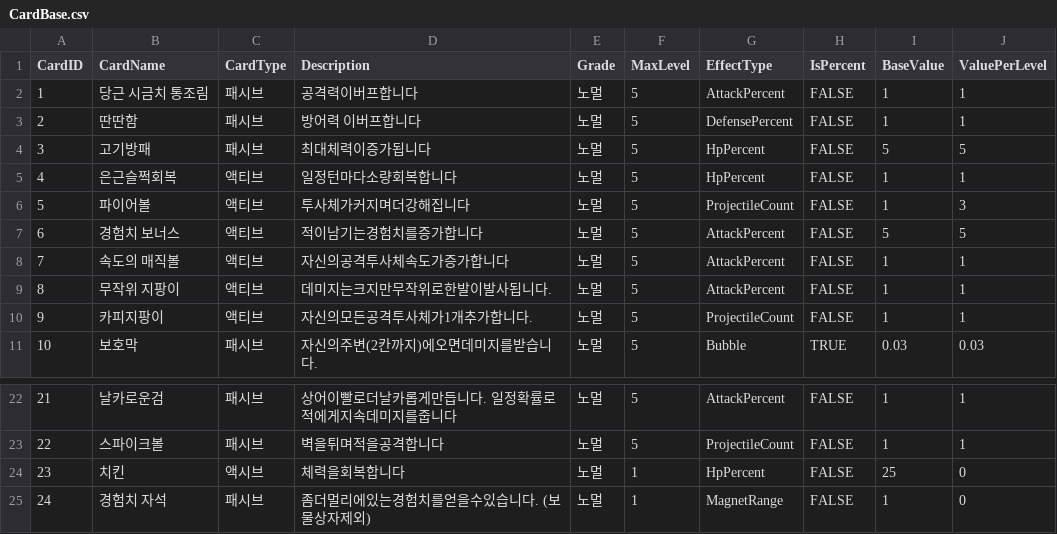
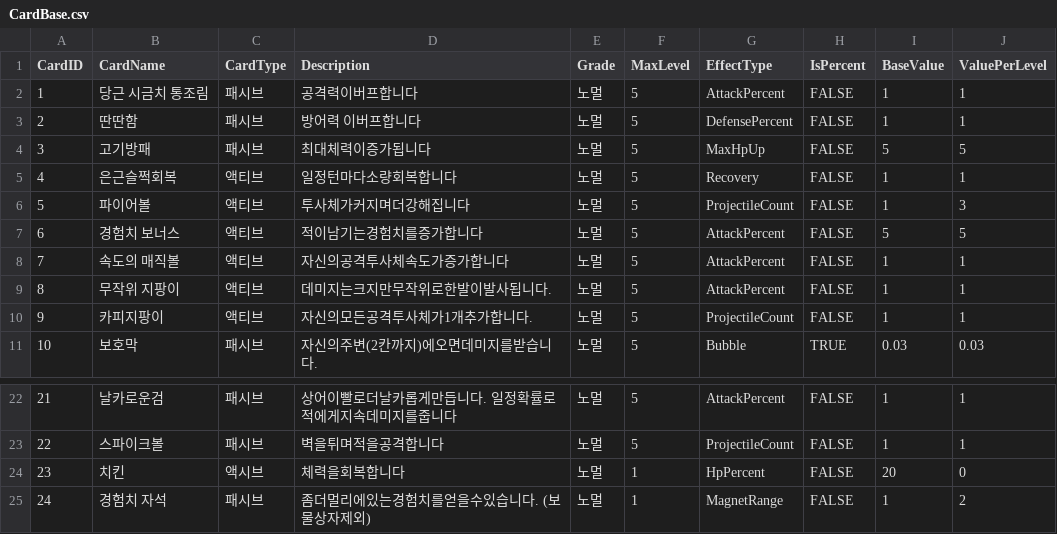
Before and after one commit to Junpyopak/Puzzle-RPG, a CSV file: Assets/Resources/Data/CardBase.csv, drawn as a sheet; only a part is shown, gaps mark what is left out.

```diff
--- a/Assets/Resources/Data/CardBase.csv
+++ b/Assets/Resources/Data/CardBase.csv
@@ -3,4 +3,4 @@
 2,딴딴함,패시브,방어력 이버프합니다,노멀,5,DefensePercent,FALSE,1,1
-3,고기방패,패시브,최대체력이증가됩니다,노멀,5,HpPercent,FALSE,5,5
-4,은근슬쩍회복,액티브,일정턴마다소량회복합니다,노멀,5,HpPercent,FALSE,1,1
+3,고기방패,패시브,최대체력이증가됩니다,노멀,5,MaxHpUp,FALSE,5,5
+4,은근슬쩍회복,액티브,일정턴마다소량회복합니다,노멀,5,Recovery,FALSE,1,1
 5,파이어볼,액티브,투사체가커지며더강해집니다,노멀,5,ProjectileCount,FALSE,1,3
@@ -23,3 +23,3 @@
 22,스파이크볼,패시브,벽을튀며적을공격합니다,노멀,5,ProjectileCount,FALSE,1,1
-23,치킨,액시브,체력을회복합니다,노멀,1,HpPercent,FALSE,25,0
-24,경험치 자석,패시브,좀더멀리에있는경험치를얻을수있습니다. (보물상자제외),노멀,1,MagnetRange,FALSE,1,0
+23,치킨,액시브,체력을회복합니다,노멀,1,HpPercent,FALSE,20,0
+24,경험치 자석,패시브,좀더멀리에있는경험치를얻을수있습니다. (보물상자제외),노멀,1,MagnetRange,FALSE,1,2
```
Also changed, not shown: 13 other files.
